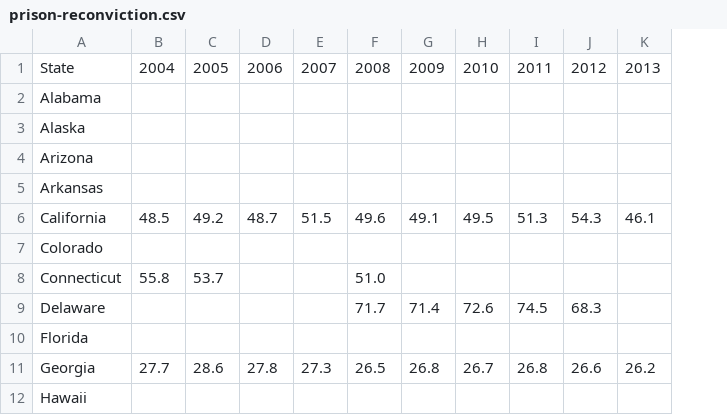
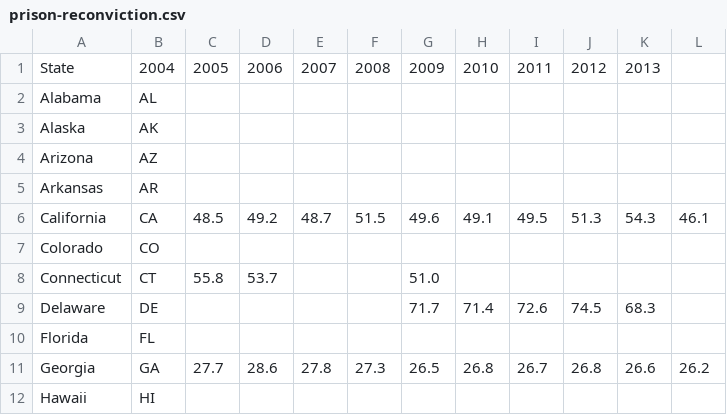
Before and after one commit to Petey101/Petey101.github.io, a CSV file: recidivism/data/prison-reconviction.csv, drawn as a sheet; only a part is shown; addresses are those after the commit; the diff names each change by its address in the sheet, - before the commit and + after, or states it on an @@ line.

Commit message:
Add abbrev to prison reconviction csv

```diff
--- a/recidivism/data/prison-reconviction.csv
+++ b/recidivism/data/prison-reconviction.csv
+column B, rows 1-12: 2004 | AL | AK | AZ | AR | CA | CO | CT | DE | FL | GA | HI
-C1: 2004
+C1: 2005
-D1: 2005
+D1: 2006
-E1: 2006
+E1: 2007
-F1: 2007
+F1: 2008
-G1: 2008
+G1: 2009
-H1: 2009
+H1: 2010
-I1: 2010
+I1: 2011
-J1: 2011
+J1: 2012
-K1: 2012
+K1: 2013
-L1: 2013
+L1: (empty)
```
